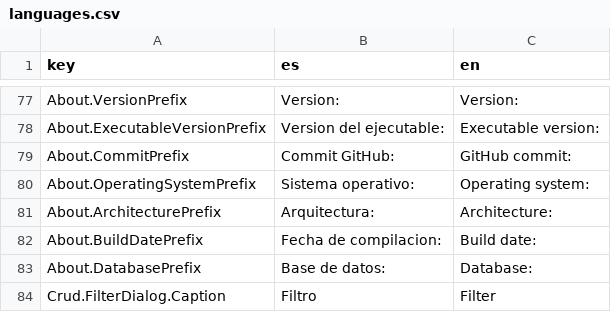
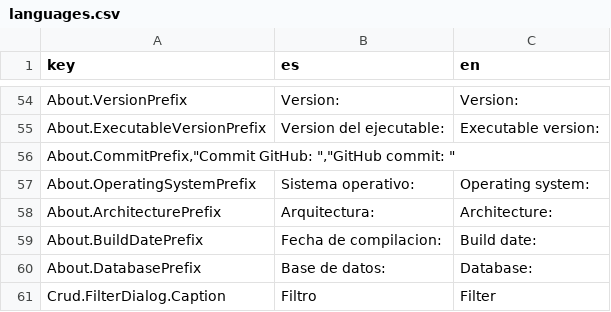
Before and after one commit to jjfalcon/codex_TodoApp, a CSV file: src/App.Win/languages.csv, drawn as a sheet; only a part is shown, gaps mark what is left out; removed rows and columns are numbered as before the commit, all else as after; the diff covers the shown part only; the diff names each change by its address in the sheet, - before the commit and + after, or states it on an @@ line.

```diff
--- a/src/App.Win/languages.csv
+++ b/src/App.Win/languages.csv
-row 79: About.CommitPrefix | Commit GitHub: | GitHub commit:
+row 56: About.CommitPrefix,"Commit GitHub: ","GitHub commit: "
```
Also changed, not shown: 23 removed rows and 2 edited cells elsewhere in this file, 11 other files.
